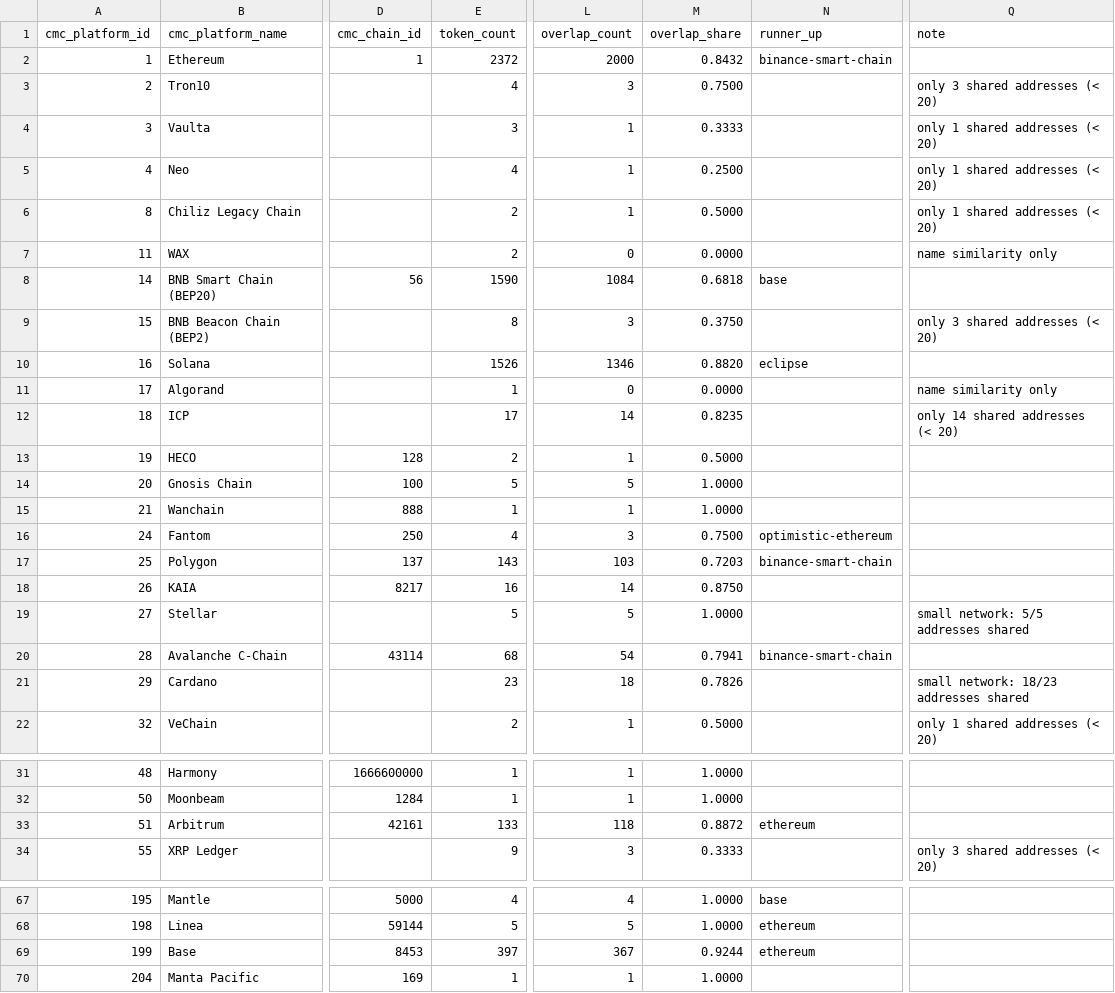
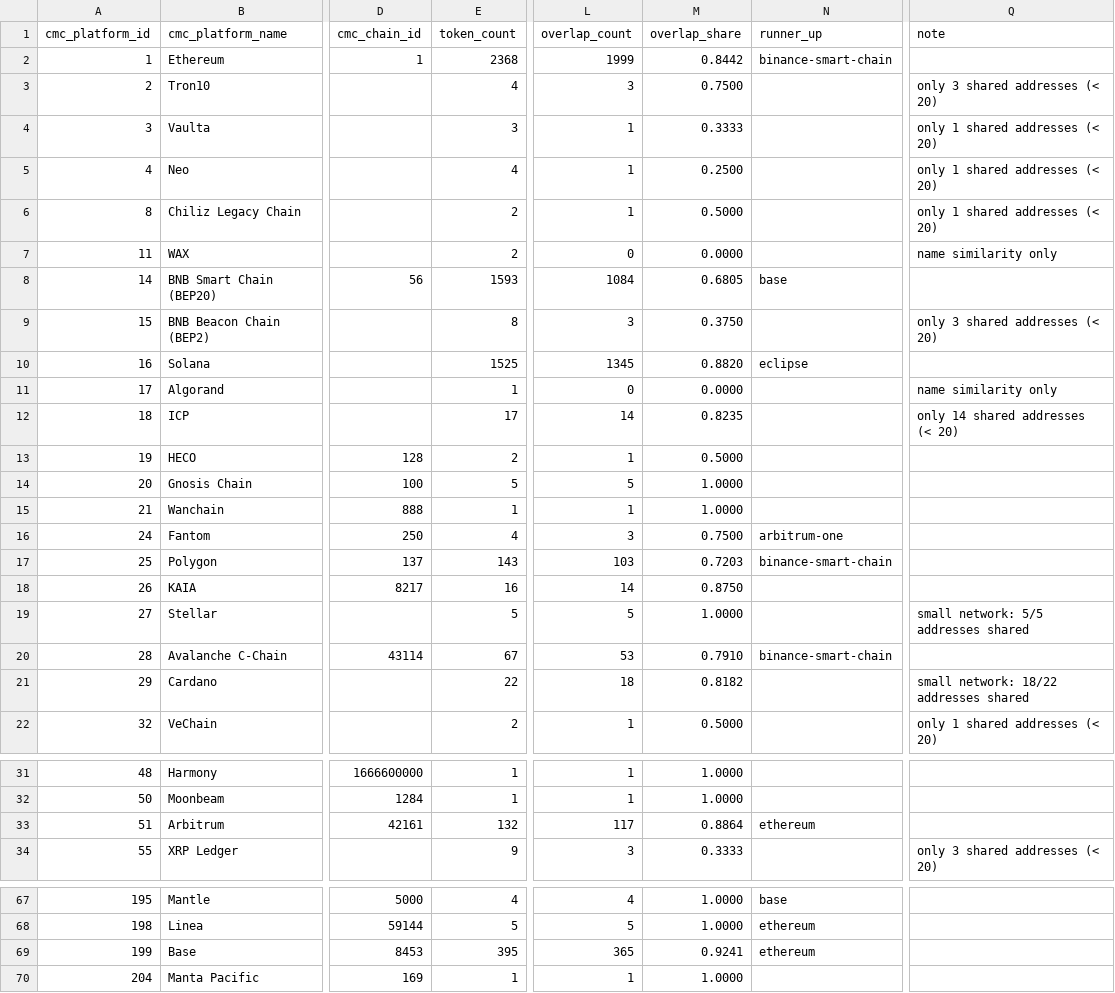
Before and after one commit to sachiew/cg-id-map, a CSV file: data/networks_cmc_cg.csv, drawn as a sheet; only a part is shown, gaps mark what is left out; the diff covers the shown part only; the diff names each change by its address in the sheet, - before the commit and + after, or states it on an @@ line.

```diff
--- a/data/networks_cmc_cg.csv
+++ b/data/networks_cmc_cg.csv
-E2 (token_count): 2372
+E2 (token_count): 2368
-L2 (overlap_count): 2000
+L2 (overlap_count): 1999
-M2 (overlap_share): 0.8432
+M2 (overlap_share): 0.8442
-E8 (token_count): 1590
+E8 (token_count): 1593
-M8 (overlap_share): 0.6818
+M8 (overlap_share): 0.6805
-E10 (token_count): 1526
+E10 (token_count): 1525
-L10 (overlap_count): 1346
+L10 (overlap_count): 1345
-N16 (runner_up): optimistic-ethereum
+N16 (runner_up): arbitrum-one
-E20 (token_count): 68
+E20 (token_count): 67
-L20 (overlap_count): 54
+L20 (overlap_count): 53
-M20 (overlap_share): 0.7941
+M20 (overlap_share): 0.7910
-E21 (token_count): 23
+E21 (token_count): 22
-M21 (overlap_share): 0.7826
+M21 (overlap_share): 0.8182
-Q21 (note): small network: 18/23 addresses shared
+Q21 (note): small network: 18/22 addresses shared
-E33 (token_count): 133
+E33 (token_count): 132
-L33 (overlap_count): 118
+L33 (overlap_count): 117
-M33 (overlap_share): 0.8872
+M33 (overlap_share): 0.8864
-E69 (token_count): 397
+E69 (token_count): 395
-L69 (overlap_count): 367
+L69 (overlap_count): 365
-M69 (overlap_share): 0.9244
+M69 (overlap_share): 0.9241
```
Also changed, not shown: 3 edited cells elsewhere in this file, data/cmc_to_cg.csv, data/review_queue.csv, 4 other files.
